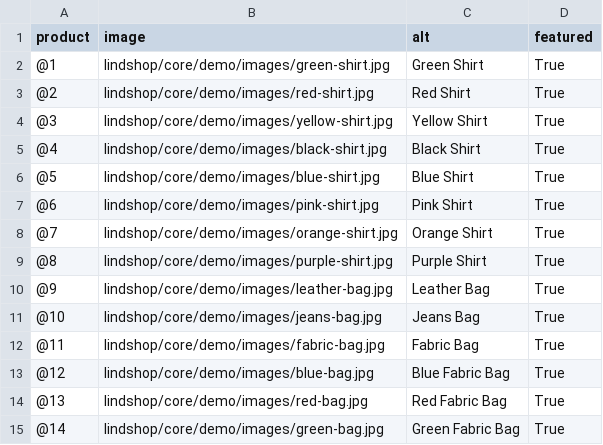
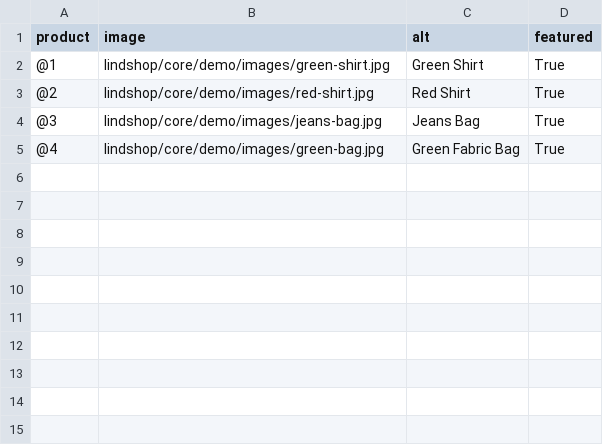
Before and after one commit to marcuslind90/lindshop, a CSV file: core/demo/csv/product_images.csv, drawn as a sheet.

```diff
--- a/core/demo/csv/product_images.csv
+++ b/core/demo/csv/product_images.csv
@@ -3,13 +3,3 @@ product;image;alt;featured
 @2;lindshop/core/demo/images/red-shirt.jpg;Red Shirt;True
-@3;lindshop/core/demo/images/yellow-shirt.jpg;Yellow Shirt;True
-@4;lindshop/core/demo/images/black-shirt.jpg;Black Shirt;True
-@5;lindshop/core/demo/images/blue-shirt.jpg;Blue Shirt;True
-@6;lindshop/core/demo/images/pink-shirt.jpg;Pink Shirt;True
-@7;lindshop/core/demo/images/orange-shirt.jpg;Orange Shirt;True
-@8;lindshop/core/demo/images/purple-shirt.jpg;Purple Shirt;True
-@9;lindshop/core/demo/images/leather-bag.jpg;Leather Bag;True
-@10;lindshop/core/demo/images/jeans-bag.jpg;Jeans Bag;True
-@11;lindshop/core/demo/images/fabric-bag.jpg;Fabric Bag;True
-@12;lindshop/core/demo/images/blue-bag.jpg;Blue Fabric Bag;True
-@13;lindshop/core/demo/images/red-bag.jpg;Red Fabric Bag;True
-@14;lindshop/core/demo/images/green-bag.jpg;Green Fabric Bag;True
+@3;lindshop/core/demo/images/jeans-bag.jpg;Jeans Bag;True
+@4;lindshop/core/demo/images/green-bag.jpg;Green Fabric Bag;True
```
Also changed, not shown: core/demo/csv/pricings.csv, core/demo/csv/products.csv, 10 other files.
